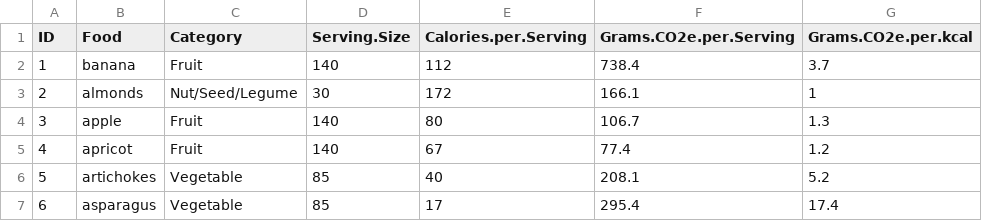
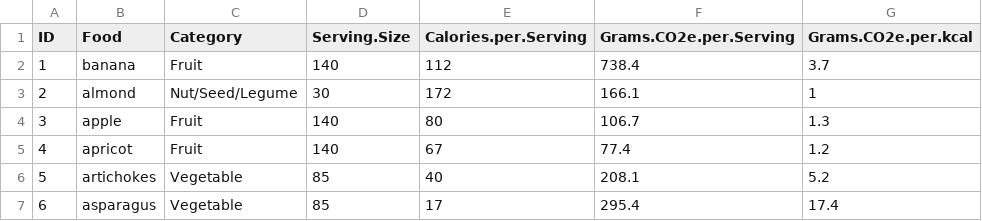
Before and after one commit to mcunha95/carbonfoodprint, a CSV file: df/CO2Footprint.csv, drawn as a sheet; only a part is shown.

```diff
--- a/df/CO2Footprint.csv
+++ b/df/CO2Footprint.csv
@@ -2,3 +2,3 @@
 "1","banana","Fruit",140,112,738.4,3.7
-"2","almonds","Nut/Seed/Legume",30,172,166.1,1
+"2","almond","Nut/Seed/Legume",30,172,166.1,1
 "3","apple","Fruit",140,80,106.7,1.3
```
Also changed, not shown: 1 other file.
